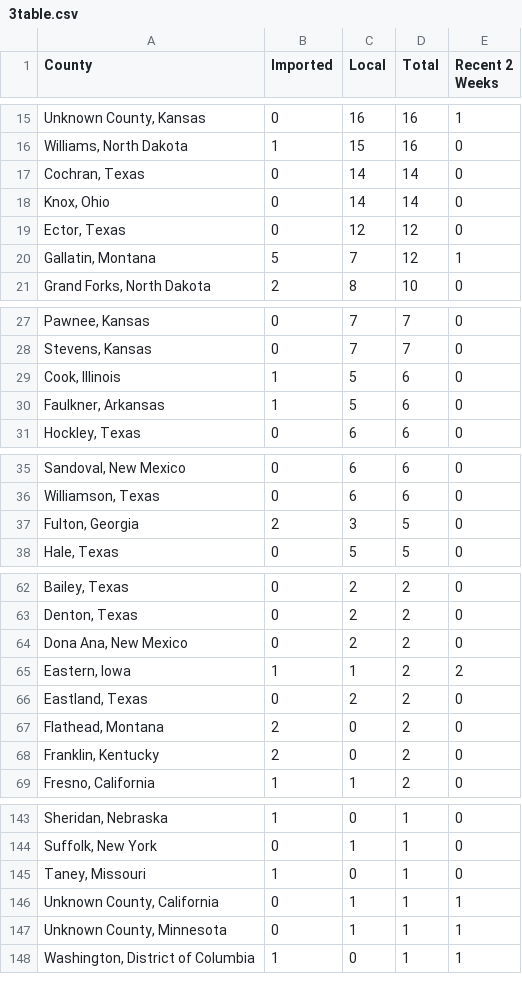
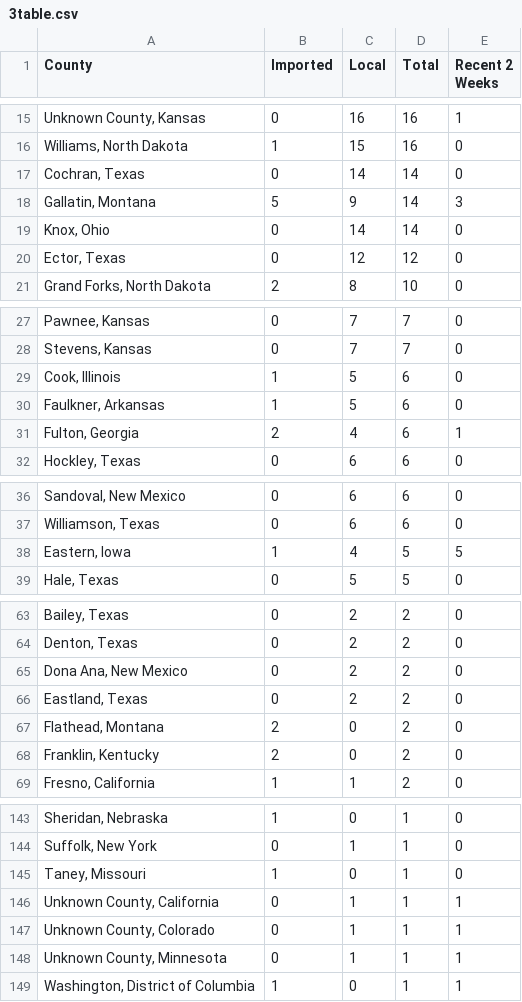
Before and after one commit to CSSEGISandData/measles_tracker_test, a CSV file: GitHub Ready Version/3table.csv, drawn as a sheet; only a part is shown, gaps mark what is left out; removed rows and columns are numbered as before the commit, all else as after; the diff covers the shown part only; the diff names each change by its address in the sheet, - before the commit and + after, or states it on an @@ line.

```diff
--- a/GitHub Ready Version/3table.csv
+++ b/GitHub Ready Version/3table.csv
+row 18: Gallatin, Montana | 5 | 9 | 14 | 3
-row 20: Gallatin, Montana | 5 | 7 | 12 | 1
+row 31: Fulton, Georgia | 2 | 4 | 6 | 1
-row 37: Fulton, Georgia | 2 | 3 | 5 | 0
+row 38: Eastern, Iowa | 1 | 4 | 5 | 5
-row 65: Eastern, Iowa | 1 | 1 | 2 | 2
+row 147: Unknown County, Colorado | 0 | 1 | 1 | 1
```
Also changed, not shown: 3 edited cells elsewhere in this file, GitHub Ready Version/1map1.csv, GitHub Ready Version/2map2.csv, 7 other files.
